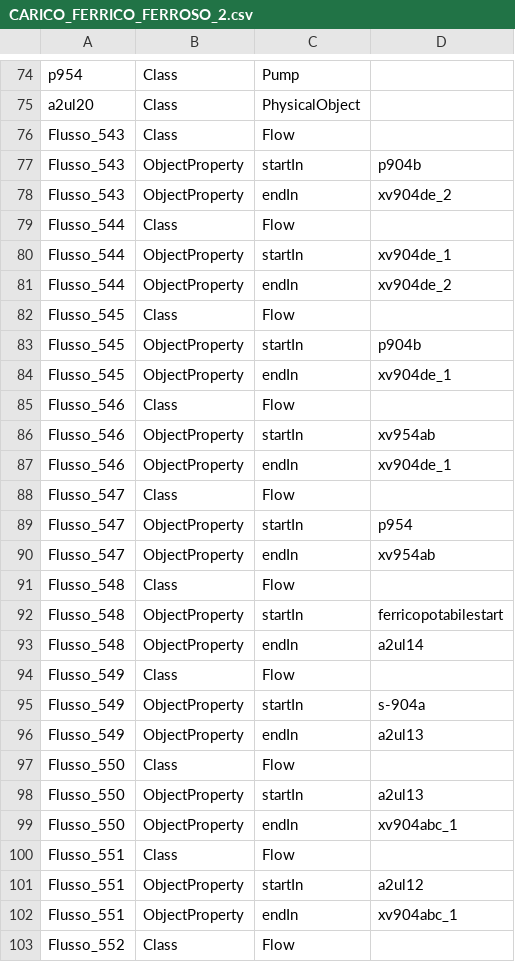
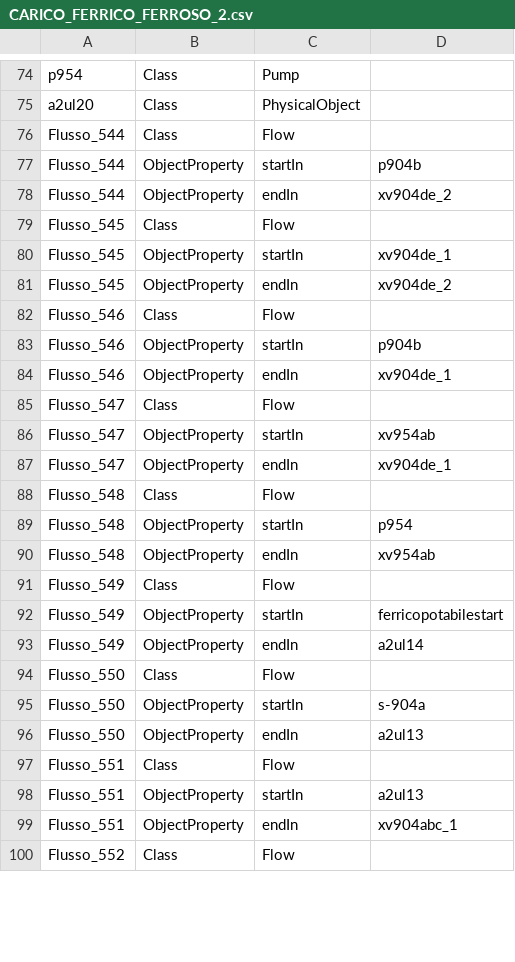
Before and after one commit to niccolocorsani/project-tesi-dockercompose, a CSV file: my-spring-project/all_csv/CARICO_FERRICO_FERROSO_2.csv, drawn as a sheet; only a part is shown, gaps mark what is left out; the diff covers the shown part only.

```diff
--- a/my-spring-project/all_csv/CARICO_FERRICO_FERROSO_2.csv
+++ b/my-spring-project/all_csv/CARICO_FERRICO_FERROSO_2.csv
@@ -75,28 +75,25 @@ p954;Class;Pump;
 a2ul20;Class;PhysicalObject;
-Flusso_543;Class;Flow;
-Flusso_543;ObjectProperty;startIn;p904b
-Flusso_543;ObjectProperty;endIn;xv904de_2
 Flusso_544;Class;Flow;
-Flusso_544;ObjectProperty;startIn;xv904de_1
+Flusso_544;ObjectProperty;startIn;p904b
 Flusso_544;ObjectProperty;endIn;xv904de_2
 Flusso_545;Class;Flow;
-Flusso_545;ObjectProperty;startIn;p904b
-Flusso_545;ObjectProperty;endIn;xv904de_1
+Flusso_545;ObjectProperty;startIn;xv904de_1
+Flusso_545;ObjectProperty;endIn;xv904de_2
 Flusso_546;Class;Flow;
-Flusso_546;ObjectProperty;startIn;xv954ab
+Flusso_546;ObjectProperty;startIn;p904b
 Flusso_546;ObjectProperty;endIn;xv904de_1
 Flusso_547;Class;Flow;
-Flusso_547;ObjectProperty;startIn;p954
-Flusso_547;ObjectProperty;endIn;xv954ab
+Flusso_547;ObjectProperty;startIn;xv954ab
+Flusso_547;ObjectProperty;endIn;xv904de_1
 Flusso_548;Class;Flow;
-Flusso_548;ObjectProperty;startIn;ferricopotabilestart
-Flusso_548;ObjectProperty;endIn;a2ul14
+Flusso_548;ObjectProperty;startIn;p954
+Flusso_548;ObjectProperty;endIn;xv954ab
 Flusso_549;Class;Flow;
-Flusso_549;ObjectProperty;startIn;s-904a
-Flusso_549;ObjectProperty;endIn;a2ul13
+Flusso_549;ObjectProperty;startIn;ferricopotabilestart
+Flusso_549;ObjectProperty;endIn;a2ul14
 Flusso_550;Class;Flow;
-Flusso_550;ObjectProperty;startIn;a2ul13
-Flusso_550;ObjectProperty;endIn;xv904abc_1
+Flusso_550;ObjectProperty;startIn;s-904a
+Flusso_550;ObjectProperty;endIn;a2ul13
 Flusso_551;Class;Flow;
-Flusso_551;ObjectProperty;startIn;a2ul12
+Flusso_551;ObjectProperty;startIn;a2ul13
 Flusso_551;ObjectProperty;endIn;xv904abc_1
```
Also changed, not shown: 3 added rows and 47 edited cells elsewhere in this file, my-spring-project/all_csv/IMPIANTO_FeCL3_2.csv, my-spring-project/all_csv/K2CO3.csv, 6 other files.
